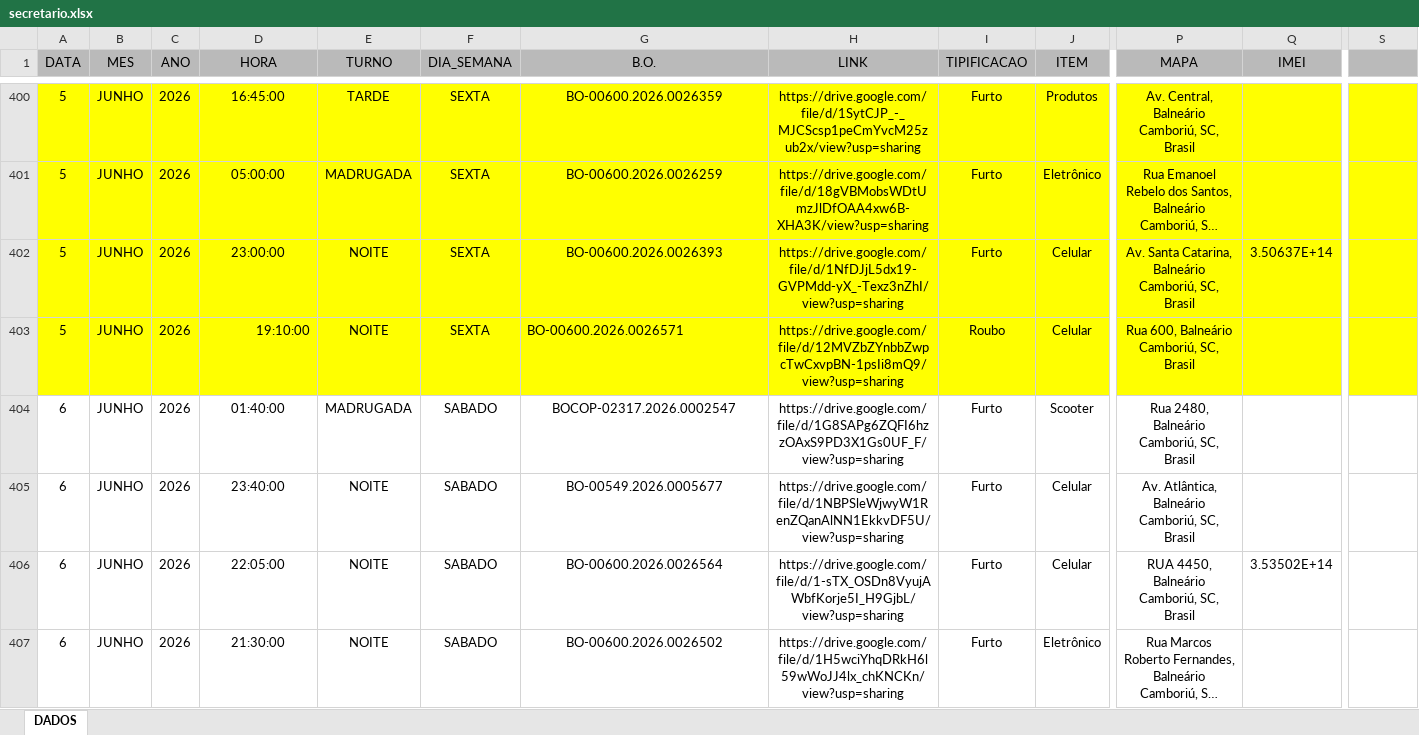
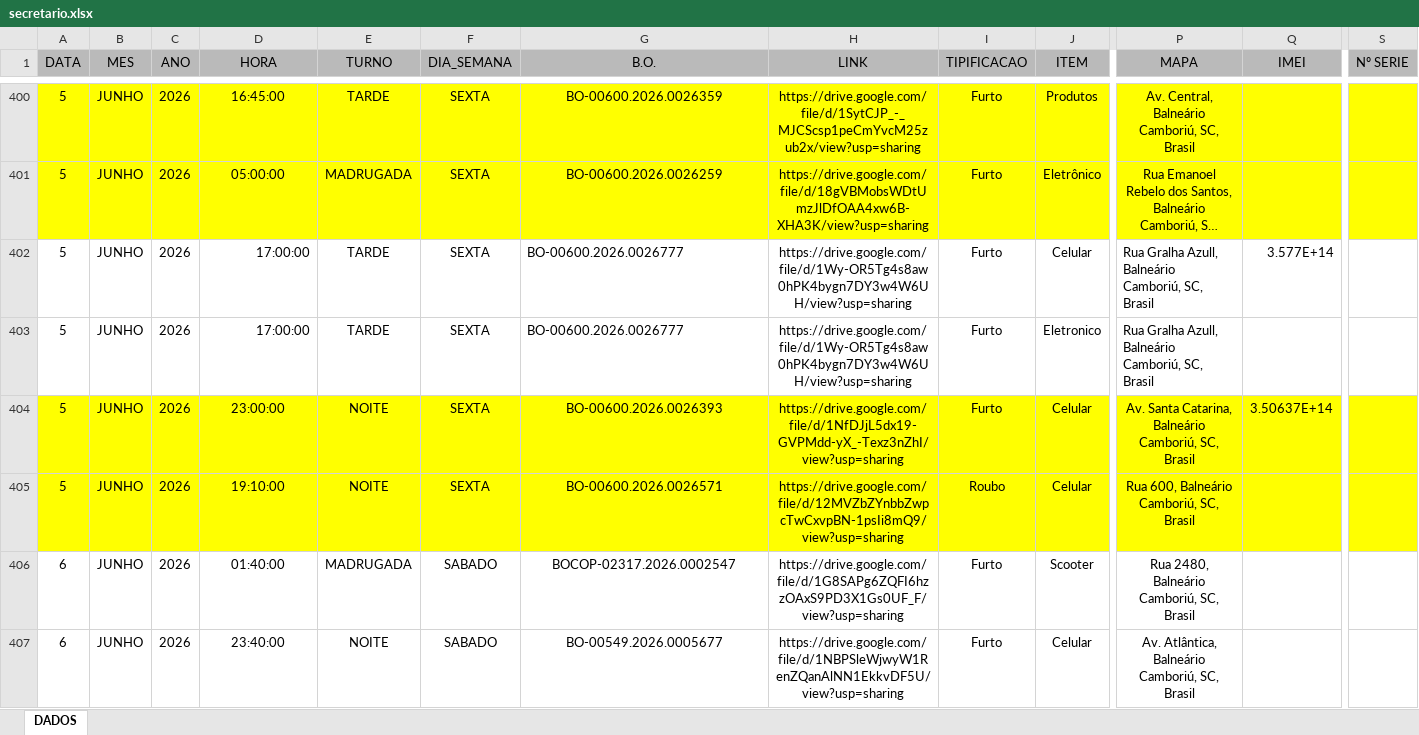
Before and after one commit to ronaldorocco/dashboard, an Excel workbook: secretario.xlsx, sheet DADOS, drawn as a sheet; only a part is shown, gaps mark what is left out; the shorter side is filled out with more unchanged rows; long unchanged cells end in …; values as stored, in another font and other column widths than the file's, no borders; charts and pictures not drawn; addresses are those after the commit; rows hold the shown columns only; the diff covers the shown part only; the diff names each change by its address in the sheet, - before the commit and + after, or states it on an @@ line.

```diff
--- a/secretario.xlsx (sheet DADOS)
+++ b/secretario.xlsx (sheet DADOS)
-S1: (empty)
+S1: Nº SERIE
+row 402: 5 | JUNHO | 2026 | 17:00:00 | TARDE | SEXTA | BO-00600.2026.0026777 | https://drive.google.com/file/d/1Wy-OR5Tg4s8aw0hPK4bygn7DY3w4W6UH/view?usp=sharing | Furto | Celular | Rua Gralha Azull, Balneário Camboriú, SC, Brasil | 3.577E+14
+row 403: 5 | JUNHO | 2026 | 17:00:00 | TARDE | SEXTA | BO-00600.2026.0026777 | https://drive.google.com/file/d/1Wy-OR5Tg4s8aw0hPK4bygn7DY3w4W6UH/view?usp=sharing | Furto | Eletronico | Rua Gralha Azull, Balneário Camboriú, SC, Brasil
-D405 alignment: right
+D405 alignment: center
-G405 alignment: left
+G405 alignment: center
```
Also changed, not shown: 14 added rows, 1 edited cell and cell formats elsewhere in this sheet, 2 other files.
